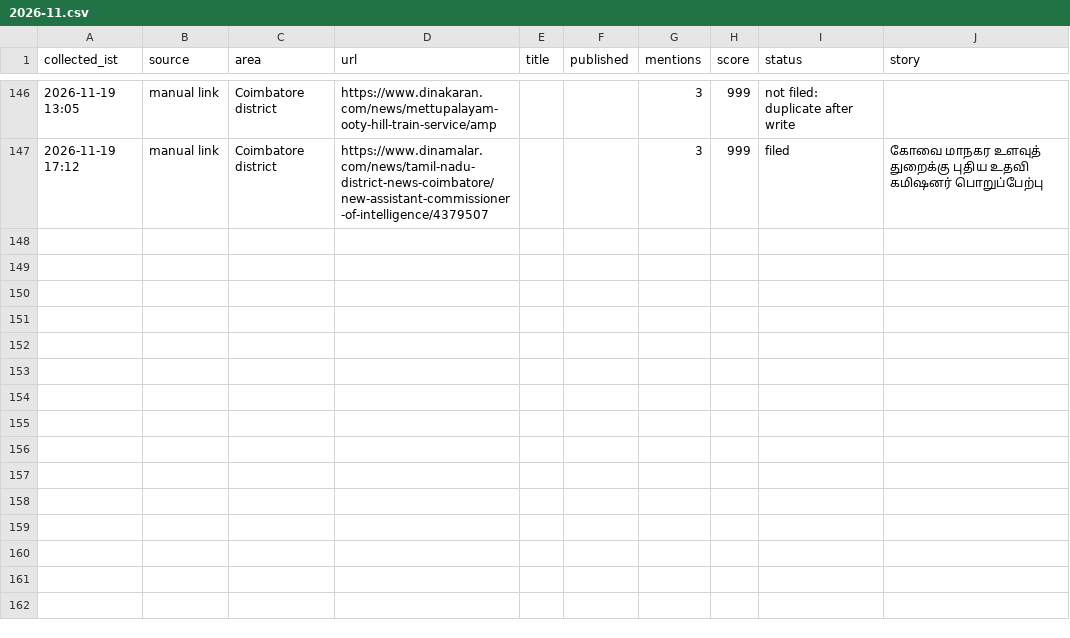
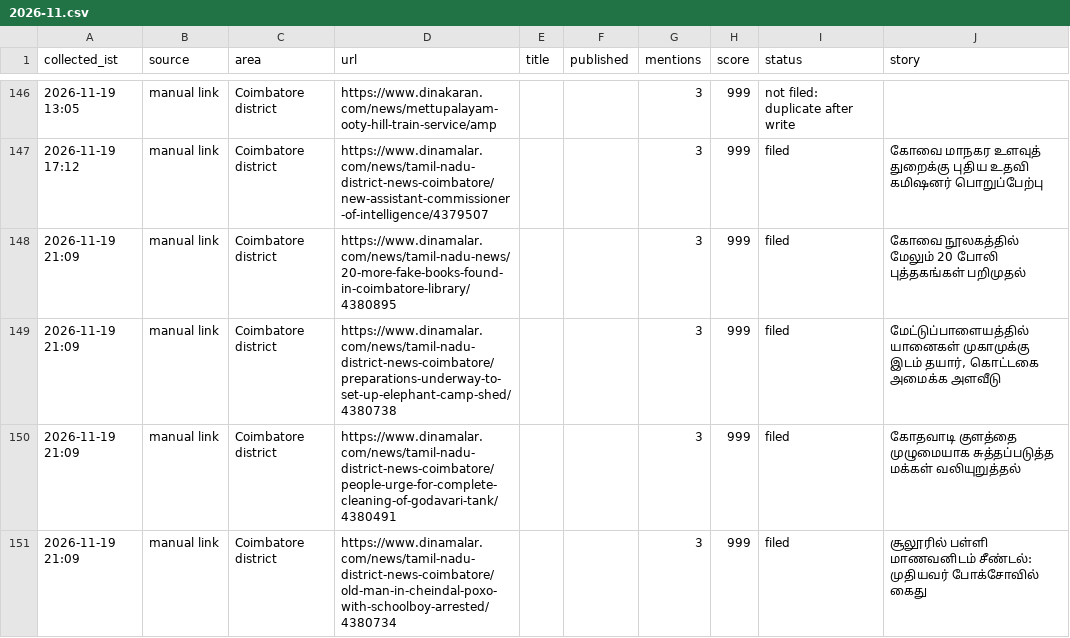
Before and after one commit to nithiyananthamQA/kovaiminnal-autopost, a CSV file: research_free/archive/2026-11.csv, drawn as a sheet; only a part is shown, gaps mark what is left out; the diff names each change by its address in the sheet, - before the commit and + after, or states it on an @@ line.

```diff
--- a/research_free/archive/2026-11.csv
+++ b/research_free/archive/2026-11.csv
+row 148: 2026-11-19 21:09 | manual link | Coimbatore district | https://www.dinamalar.com/news/tamil-nadu-news/20-more-fake-books-found-in-coimbatore-library/4380895 |  |  | 3 | 999 | filed | கோவை நூலகத்தில் மேலும் 20 போலி புத்தகங்கள் பறிமுதல்
+row 149: 2026-11-19 21:09 | manual link | Coimbatore district | https://www.dinamalar.com/news/tamil-nadu-district-news-coimbatore/preparations-underway-to-set-up-elephant-camp-shed/4380738 |  |  | 3 | 999 | filed | மேட்டுப்பாளையத்தில் யானைகள் முகாமுக்கு இடம் தயார், கொட்டகை அமைக்க அளவீடு
+row 150: 2026-11-19 21:09 | manual link | Coimbatore district | https://www.dinamalar.com/news/tamil-nadu-district-news-coimbatore/people-urge-for-complete-cleaning-of-godavari-tank/4380491 |  |  | 3 | 999 | filed | கோதவாடி குளத்தை முழுமையாக சுத்தப்படுத்த மக்கள் வலியுறுத்தல்
+row 151: 2026-11-19 21:09 | manual link | Coimbatore district | https://www.dinamalar.com/news/tamil-nadu-district-news-coimbatore/old-man-in-cheindal-poxo-with-schoolboy-arrested/4380734 |  |  | 3 | 999 | filed | சூலூரில் பள்ளி மாணவனிடம் சீண்டல்: முதியவர் போக்சோவில் கைது
```
Also changed, not shown: 6 other files.
